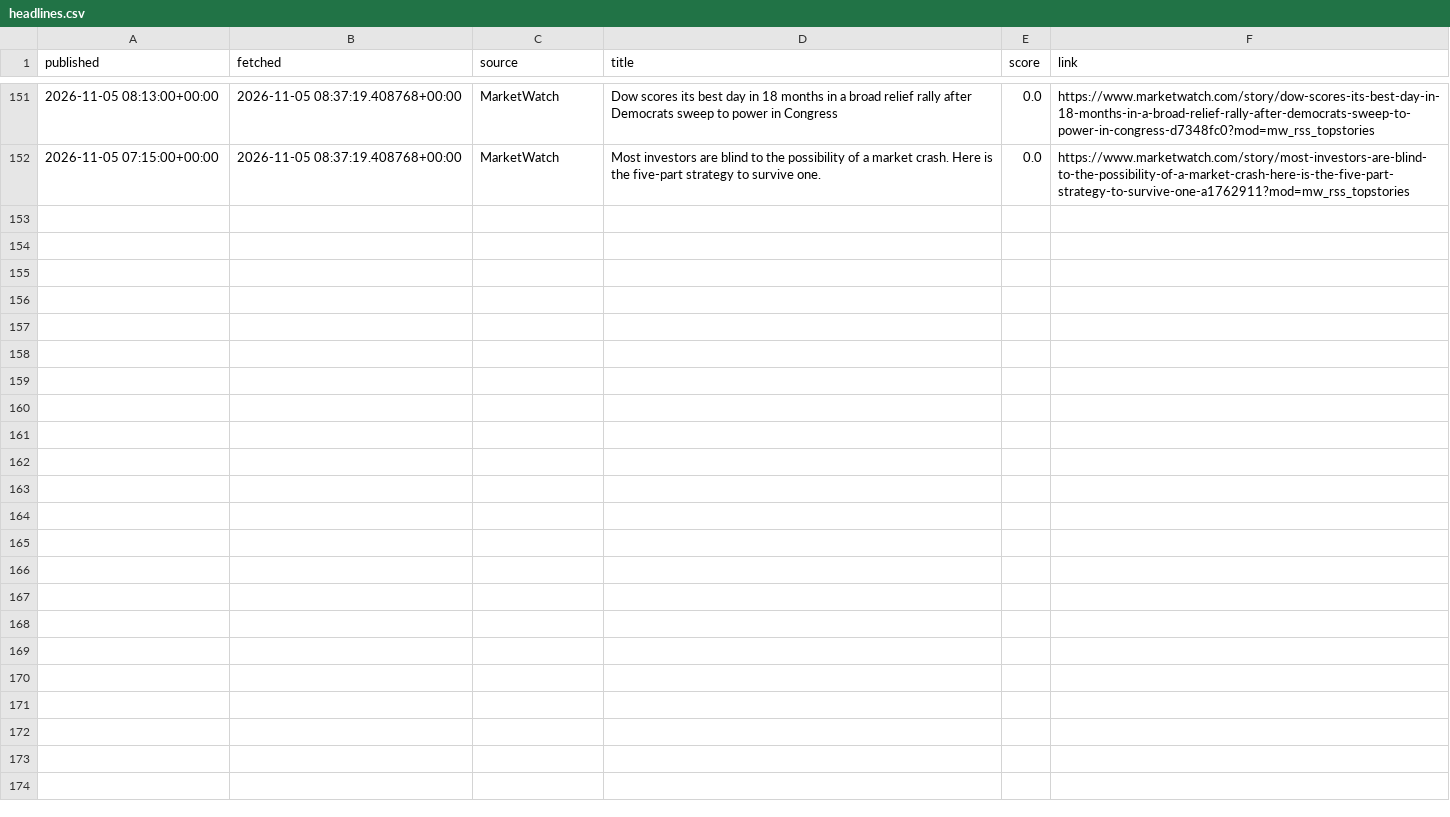
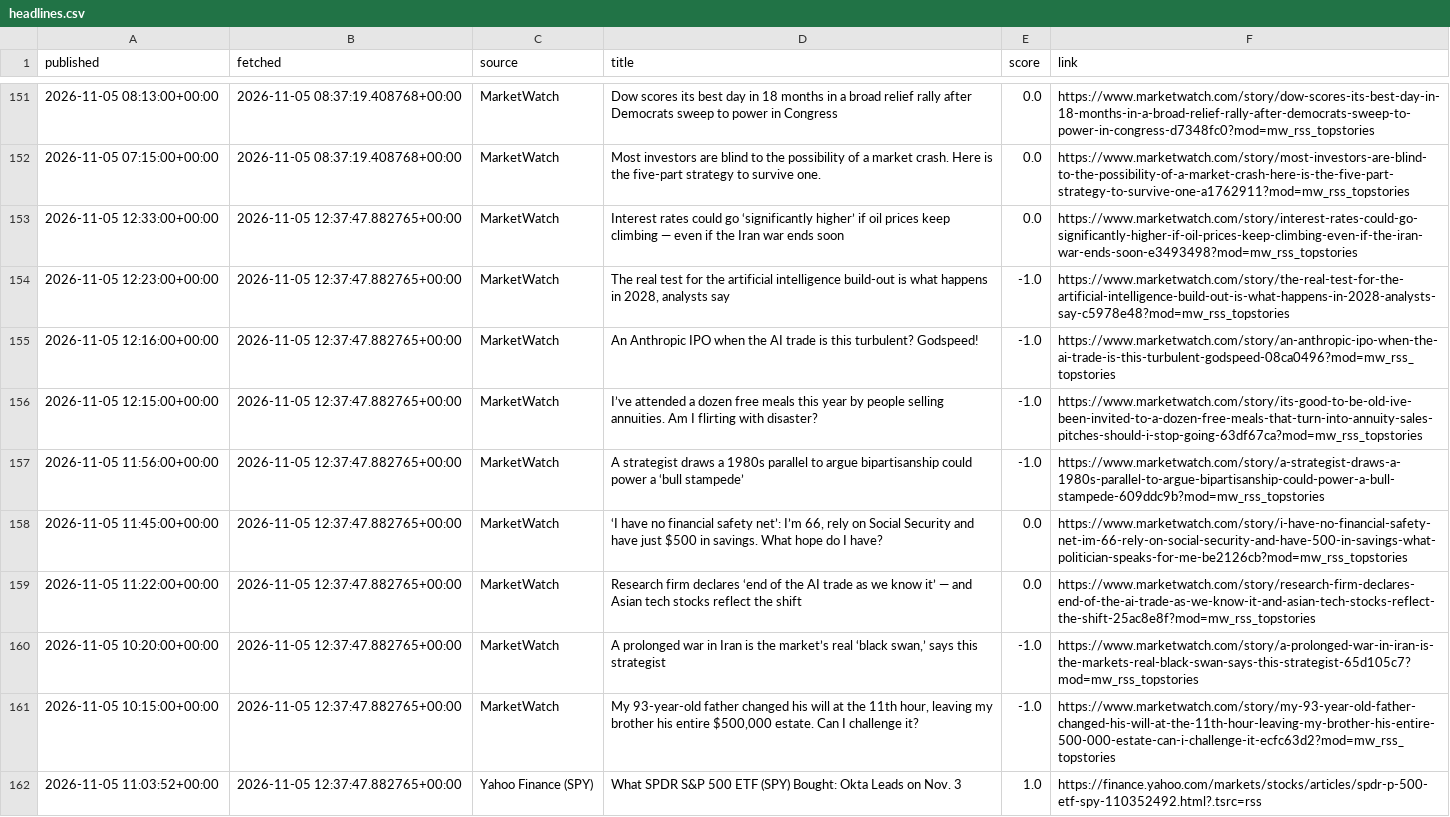
Before and after one commit to eitank123/InverterModel, a CSV file: data/news/headlines.csv, drawn as a sheet; only a part is shown, gaps mark what is left out; the diff covers the shown part only.

```diff
--- a/data/news/headlines.csv
+++ b/data/news/headlines.csv
@@ -152 +152,11 @@ published,fetched,source,title,score,link
 2026-11-05 07:15:00+00:00,2026-11-05 08:37:19.408768+00:00,MarketWatch,Most investors are blind to the possibility of a market crash. Here is the five-part strategy to survive one.,0.0,https://www.marketwatch.com/story/most-investors-are-blind-to-the-possibility-of-a-market-crash-here-is-the-five-part-strategy-to-survive-one-a1762911?mod=mw_rss_topstories
+2026-11-05 12:33:00+00:00,2026-11-05 12:37:47.882765+00:00,MarketWatch,Interest rates could go ‘significantly higher’ if oil prices keep climbing — even if the Iran war ends soon,0.0,https://www.marketwatch.com/story/interest-rates-could-go-significantly-higher-if-oil-prices-keep-climbing-even-if-the-iran-war-ends-soon-e3493498?mod=mw_rss_topstories
+2026-11-05 12:23:00+00:00,2026-11-05 12:37:47.882765+00:00,MarketWatch,"The real test for the artificial intelligence build-out is what happens in 2028, analysts say",-1.0,https://www.marketwatch.com/story/the-real-test-for-the-artificial-intelligence-build-out-is-what-happens-in-2028-analysts-say-c5978e48?mod=mw_rss_topstories
+2026-11-05 12:16:00+00:00,2026-11-05 12:37:47.882765+00:00,MarketWatch,An Anthropic IPO when the AI trade is this turbulent? Godspeed!,-1.0,https://www.marketwatch.com/story/an-anthropic-ipo-when-the-ai-trade-is-this-turbulent-godspeed-08ca0496?mod=mw_rss_topstories
+2026-11-05 12:15:00+00:00,2026-11-05 12:37:47.882765+00:00,MarketWatch,I’ve attended a dozen free meals this year by people selling annuities. Am I flirting with disaster?,-1.0,https://www.marketwatch.com/story/its-good-to-be-old-ive-been-invited-to-a-dozen-free-meals-that-turn-into-annuity-sales-pitches-should-i-stop-going-63df67ca?mod=mw_rss_topstories
+2026-11-05 11:56:00+00:00,2026-11-05 12:37:47.882765+00:00,MarketWatch,A strategist draws a 1980s parallel to argue bipartisanship could power a ‘bull stampede’,-1.0,https://www.marketwatch.com/story/a-strategist-draws-a-1980s-parallel-to-argue-bipartisanship-could-power-a-bull-stampede-609ddc9b?mod=mw_rss_topstories
+2026-11-05 11:45:00+00:00,2026-11-05 12:37:47.882765+00:00,MarketWatch,"‘I have no financial safety net’: I’m 66, rely on Social Security and have just $500 in savings. What hope do I have?",0.0,https://www.marketwatch.com/story/i-have-no-financial-safety-net-im-66-rely-on-social-security-and-have-500-in-savings-what-politician-speaks-for-me-be2126cb?mod=mw_rss_topstories
+2026-11-05 11:22:00+00:00,2026-11-05 12:37:47.882765+00:00,MarketWatch,Research firm declares ‘end of the AI trade as we know it’ — and Asian tech stocks reflect the shift,0.0,https://www.marketwatch.com/story/research-firm-declares-end-of-the-ai-trade-as-we-know-it-and-asian-tech-stocks-reflect-the-shift-25ac8e8f?mod=mw_rss_topstories
+2026-11-05 10:20:00+00:00,2026-11-05 12:37:47.882765+00:00,MarketWatch,"A prolonged war in Iran is the market’s real ‘black swan,’ says this strategist",-1.0,https://www.marketwatch.com/story/a-prolonged-war-in-iran-is-the-markets-real-black-swan-says-this-strategist-65d105c7?mod=mw_rss_topstories
+2026-11-05 10:15:00+00:00,2026-11-05 12:37:47.882765+00:00,MarketWatch,"My 93-year-old father changed his will at the 11th hour, leaving my brother his entire $500,000 estate. Can I challenge it?",-1.0,https://www.marketwatch.com/story/my-93-year-old-father-changed-his-will-at-the-11th-hour-leaving-my-brother-his-entire-500-000-estate-can-i-challenge-it-ecfc63d2?mod=mw_rss_topstories
+2026-11-05 11:03:52+00:00,2026-11-05 12:37:47.882765+00:00,Yahoo Finance (SPY),What SPDR S&P 500 ETF (SPY) Bought: Okta Leads on Nov. 3,1.0,https://finance.yahoo.com/markets/stocks/articles/spdr-p-500-etf-spy-110352492.html?.tsrc=rss
```
Also changed, not shown: 10 added rows elsewhere in this file, 1 other file.
